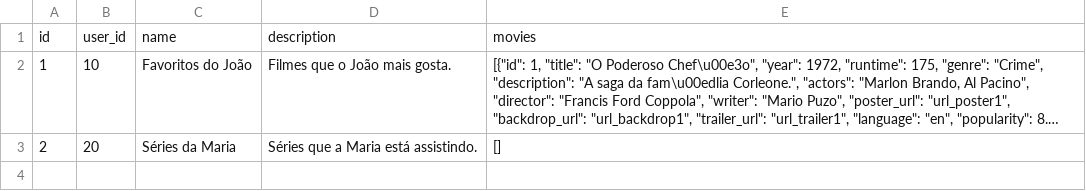
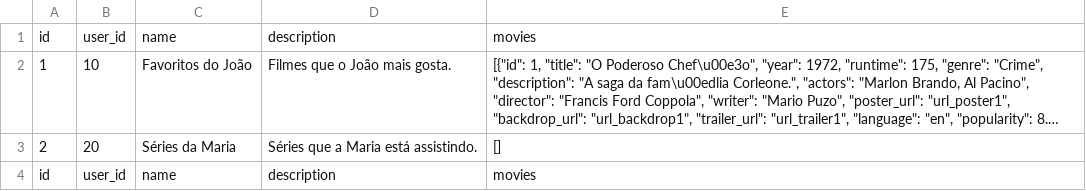
Before and after one commit to AntDeivid/ProjetoFinalSD, a CSV file: server/data/movieList.csv, drawn as a sheet; only a part is shown; long unchanged cells end in …; the diff covers the shown part only.

```diff
--- a/server/data/movieList.csv
+++ b/server/data/movieList.csv
@@ -3 +3,2 @@ id,user_id,name,description,movies
 2,20,Séries da Maria,Séries que a Maria está assistindo.,[]
+id,user_id,name,description,movies
```
Also changed, not shown: 1 added row elsewhere in this file, 2 other files.
